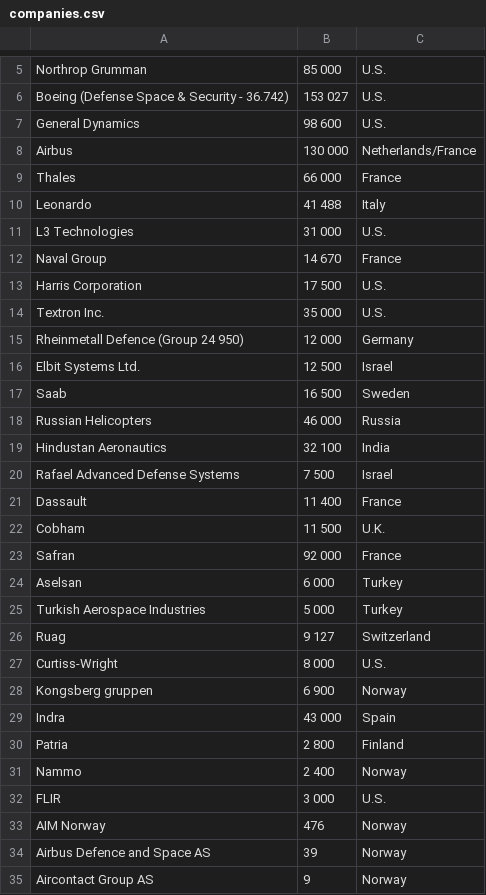
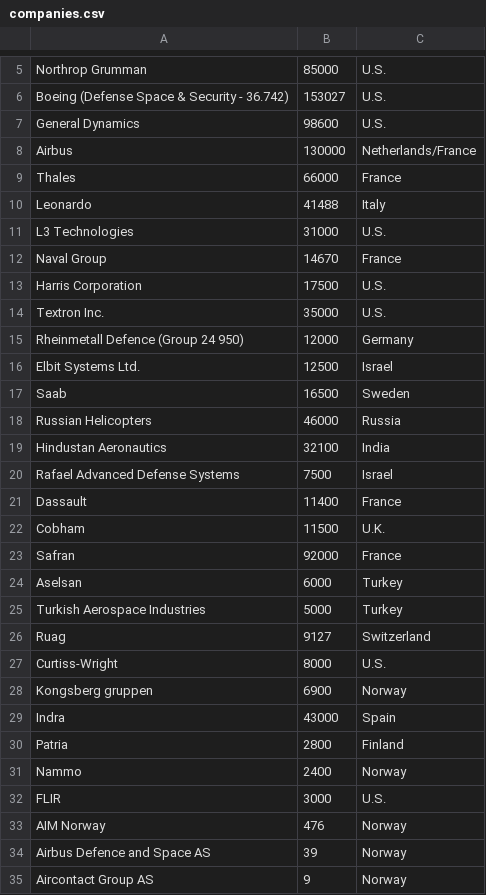
Before and after one commit to larsgus/company-bubble-visualization, a CSV file: companies.csv, drawn as a sheet; only a part is shown, gaps mark what is left out; the diff covers the shown part only; the diff names each change by its address in the sheet, - before the commit and + after, or states it on an @@ line.

Commit message:
Remove whitespace in numbers

```diff
--- a/companies.csv
+++ b/companies.csv
-B5: 85 000
+B5: 85000
-B6: 153 027
+B6: 153027
-B7: 98 600
+B7: 98600
-B8: 130 000
+B8: 130000
-B9: 66 000
+B9: 66000
-B10: 41 488
+B10: 41488
-B11: 31 000
+B11: 31000
-B12: 14 670
+B12: 14670
-B13: 17 500
+B13: 17500
-B14: 35 000
+B14: 35000
-B15: 12 000
+B15: 12000
-B16: 12 500
+B16: 12500
-B17: 16 500
+B17: 16500
-B18: 46 000
+B18: 46000
-B19: 32 100
+B19: 32100
-B20: 7 500
+B20: 7500
-B21: 11 400
+B21: 11400
-B22: 11 500
+B22: 11500
-B23: 92 000
+B23: 92000
-B24: 6 000
+B24: 6000
-B25: 5 000
+B25: 5000
-B26: 9 127
+B26: 9127
-B27: 8 000
+B27: 8000
-B28: 6 900
+B28: 6900
-B29: 43 000
+B29: 43000
-B30: 2 800
+B30: 2800
-B31: 2 400
+B31: 2400
-B32: 3 000
+B32: 3000
```
Also changed, not shown: 1 added row, 1 removed row and 5 edited cells elsewhere in this file.
